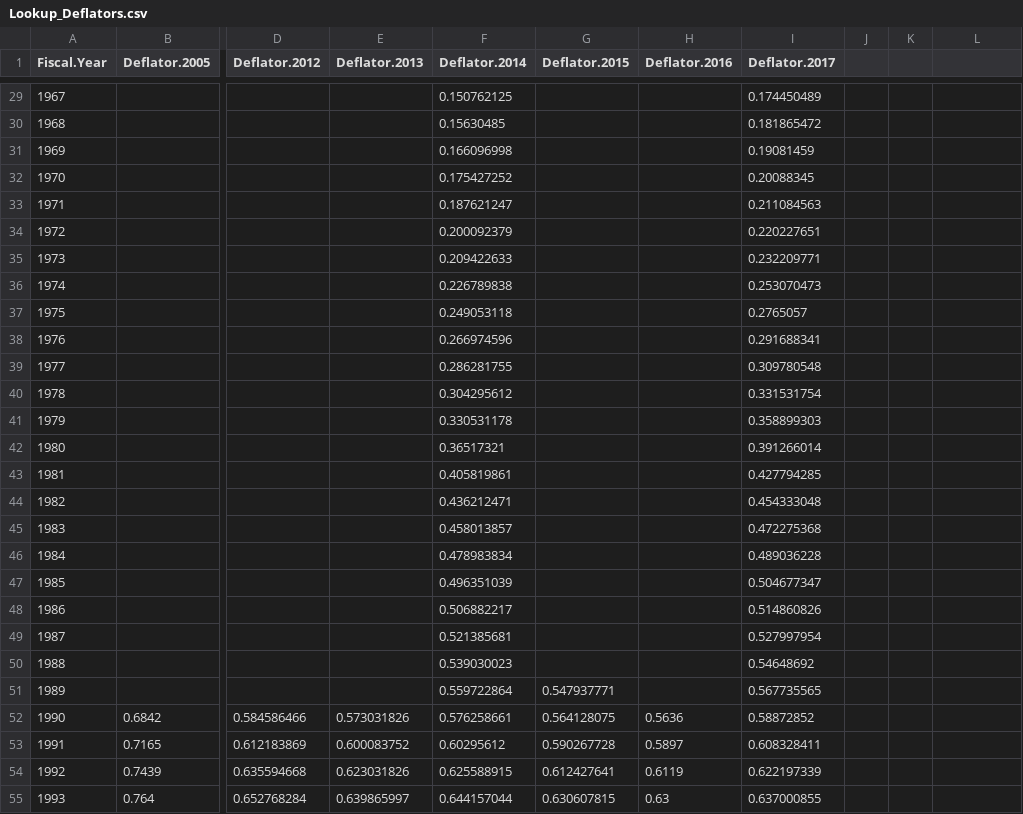
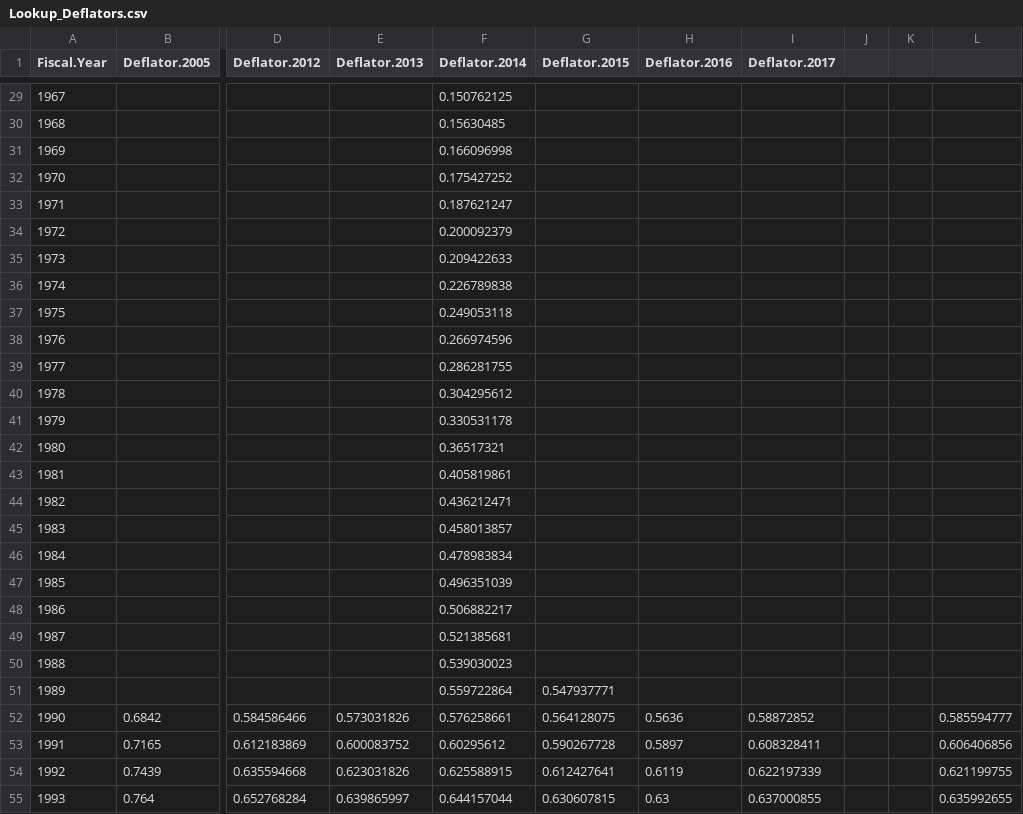
Before and after one commit to CSISdefense/Lookup-Tables, a CSV file: economic/Lookup_Deflators.csv, drawn as a sheet; only a part is shown, gaps mark what is left out; the diff covers the shown part only; the diff names each change by its address in the sheet, - before the commit and + after, or states it on an @@ line.

```diff
--- a/economic/Lookup_Deflators.csv
+++ b/economic/Lookup_Deflators.csv
-I29 (Deflator.2017): 0.174450489
+I29 (Deflator.2017): (empty)
-I30 (Deflator.2017): 0.181865472
+I30 (Deflator.2017): (empty)
-I31 (Deflator.2017): 0.19081459
+I31 (Deflator.2017): (empty)
-I32 (Deflator.2017): 0.20088345
+I32 (Deflator.2017): (empty)
-I33 (Deflator.2017): 0.211084563
+I33 (Deflator.2017): (empty)
-I34 (Deflator.2017): 0.220227651
+I34 (Deflator.2017): (empty)
-I35 (Deflator.2017): 0.232209771
+I35 (Deflator.2017): (empty)
-I36 (Deflator.2017): 0.253070473
+I36 (Deflator.2017): (empty)
-I37 (Deflator.2017): 0.2765057
+I37 (Deflator.2017): (empty)
-I38 (Deflator.2017): 0.291688341
+I38 (Deflator.2017): (empty)
-I39 (Deflator.2017): 0.309780548
+I39 (Deflator.2017): (empty)
-I40 (Deflator.2017): 0.331531754
+I40 (Deflator.2017): (empty)
-I41 (Deflator.2017): 0.358899303
+I41 (Deflator.2017): (empty)
-I42 (Deflator.2017): 0.391266014
+I42 (Deflator.2017): (empty)
-I43 (Deflator.2017): 0.427794285
+I43 (Deflator.2017): (empty)
-I44 (Deflator.2017): 0.454333048
+I44 (Deflator.2017): (empty)
-I45 (Deflator.2017): 0.472275368
+I45 (Deflator.2017): (empty)
-I46 (Deflator.2017): 0.489036228
+I46 (Deflator.2017): (empty)
-I47 (Deflator.2017): 0.504677347
+I47 (Deflator.2017): (empty)
-I48 (Deflator.2017): 0.514860826
+I48 (Deflator.2017): (empty)
-I49 (Deflator.2017): 0.527997954
+I49 (Deflator.2017): (empty)
-I50 (Deflator.2017): 0.54648692
+I50 (Deflator.2017): (empty)
-I51 (Deflator.2017): 0.567735565
+I51 (Deflator.2017): (empty)
-L52: (empty)
+L52: 0.585594777
-L53: (empty)
+L53: 0.606406856
-L54: (empty)
+L54: 0.621199755
-L55: (empty)
+L55: 0.635992655
```
Also changed, not shown: 56 edited cells elsewhere in this file.
